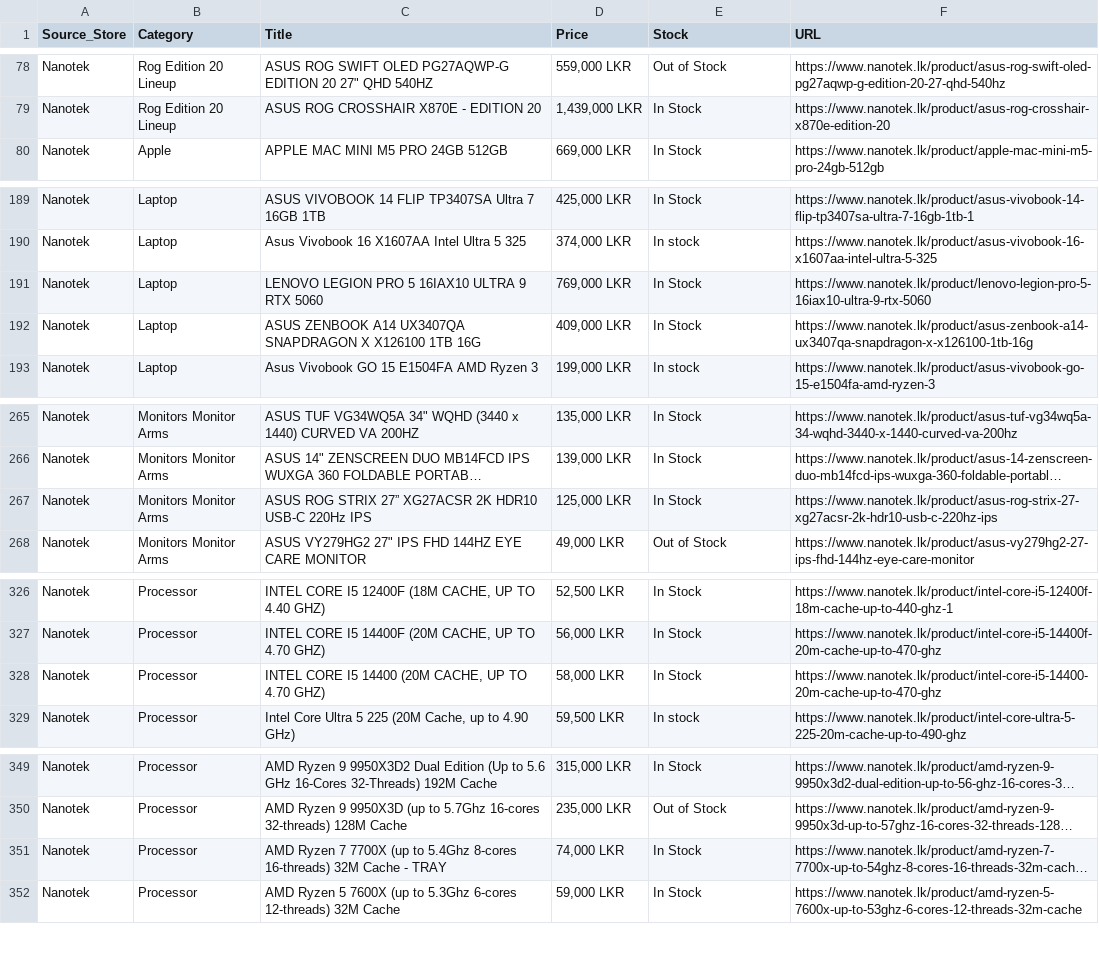
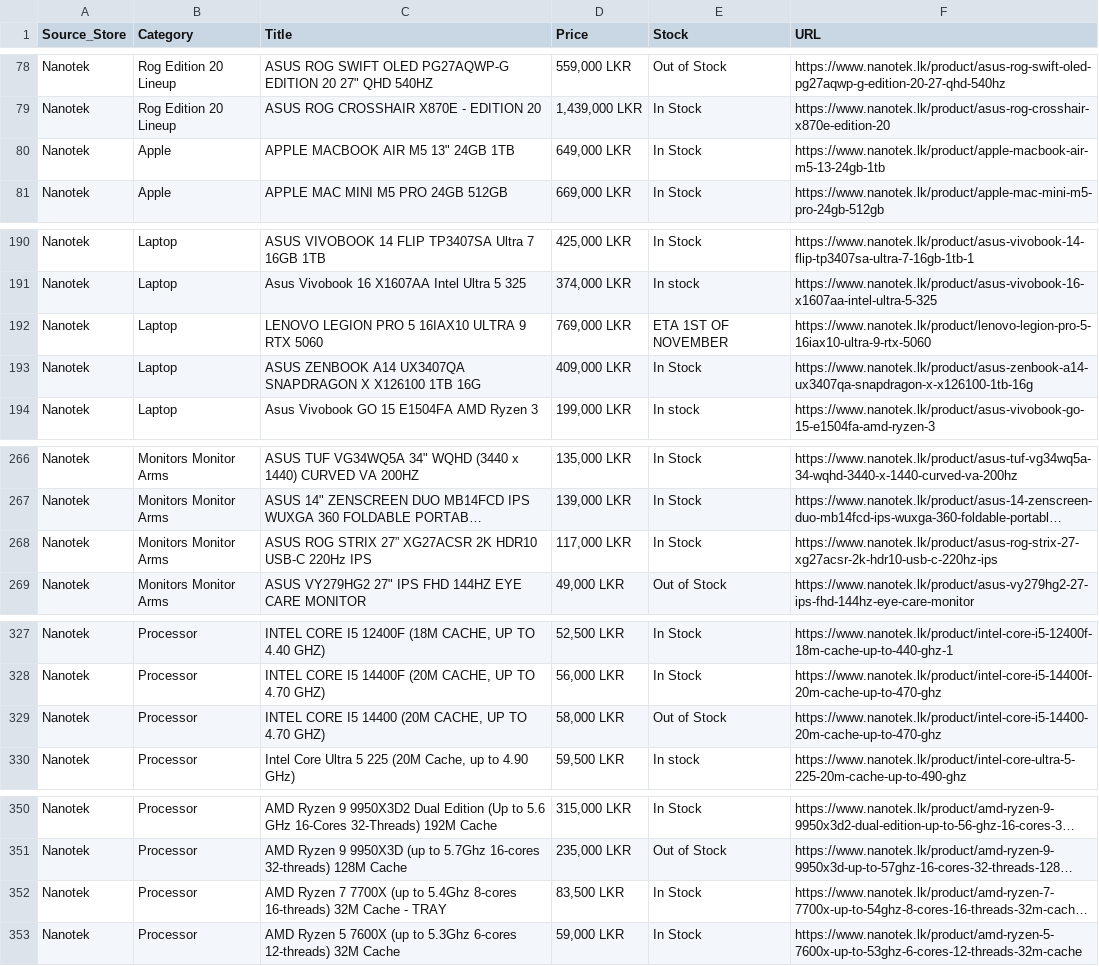
Before and after one commit to ChalanaDilshan/rig-recon, a CSV file: data/raw/nanotek_all_products.csv, drawn as a sheet; only a part is shown, gaps mark what is left out; long unchanged cells end in …; addresses are those after the commit; the diff names each change by its address in the sheet, - before the commit and + after, or states it on an @@ line.

```diff
--- a/data/raw/nanotek_all_products.csv
+++ b/data/raw/nanotek_all_products.csv
+row 80: Nanotek | Apple | APPLE MACBOOK AIR M5 13" 24GB 1TB | 649,000 LKR | In Stock | https://www.nanotek.lk/product/apple-macbook-air-m5-13-24gb-1tb
-E192 (Stock): In Stock
+E192 (Stock): ETA 1ST OF NOVEMBER
-D268 (Price): 125,000 LKR
+D268 (Price): 117,000 LKR
-E329 (Stock): In Stock
+E329 (Stock): Out of Stock
-D352 (Price): 74,000 LKR
+D352 (Price): 83,500 LKR
```
Also changed, not shown: data/raw/game_street_all_products.csv, data/raw/redline_technologies_all_products.csv, 5 other files.
